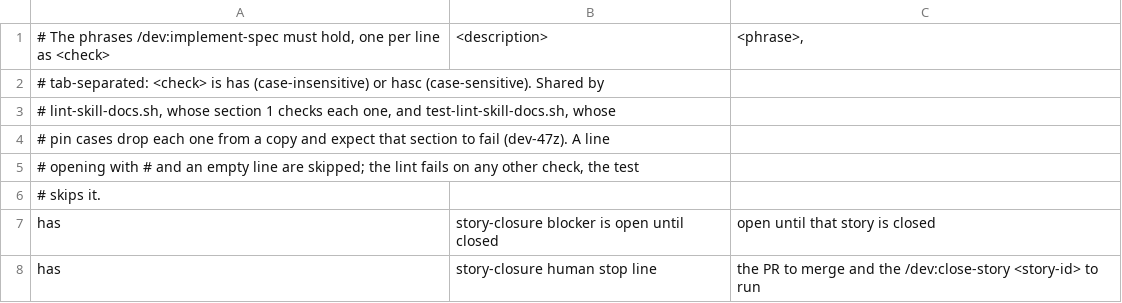
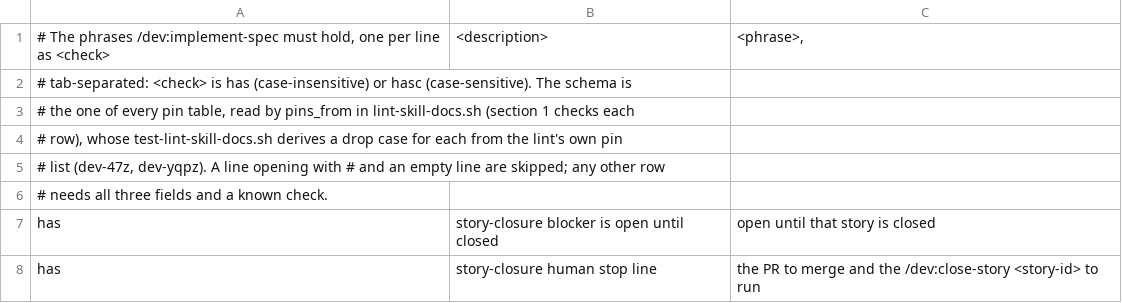
Before and after one commit to kai-matsuda/claude-dev-plugin, a TSV file: scripts/implement-spec-pins.tsv, drawn as a sheet; only a part is shown.

```diff
--- a/scripts/implement-spec-pins.tsv
+++ b/scripts/implement-spec-pins.tsv
@@ -1,7 +1,7 @@
 # The phrases /dev:implement-spec must hold, one per line as <check>	<description>	<phrase>,
-# tab-separated: <check> is has (case-insensitive) or hasc (case-sensitive). Shared by
-# lint-skill-docs.sh, whose section 1 checks each one, and test-lint-skill-docs.sh, whose
-# pin cases drop each one from a copy and expect that section to fail (dev-47z). A line
-# opening with # and an empty line are skipped; the lint fails on any other check, the test
-# skips it.
+# tab-separated: <check> is has (case-insensitive) or hasc (case-sensitive). The schema is
+# the one of every pin table, read by pins_from in lint-skill-docs.sh (section 1 checks each
+# row), whose test-lint-skill-docs.sh derives a drop case for each from the lint's own pin
+# list (dev-47z, dev-yqpz). A line opening with # and an empty line are skipped; any other row
+# needs all three fields and a known check.
 has	story-closure blocker is open until closed	open until that story is closed
```
Also changed, not shown: scripts/repo-plumbing-pins.tsv, 2 other files.
